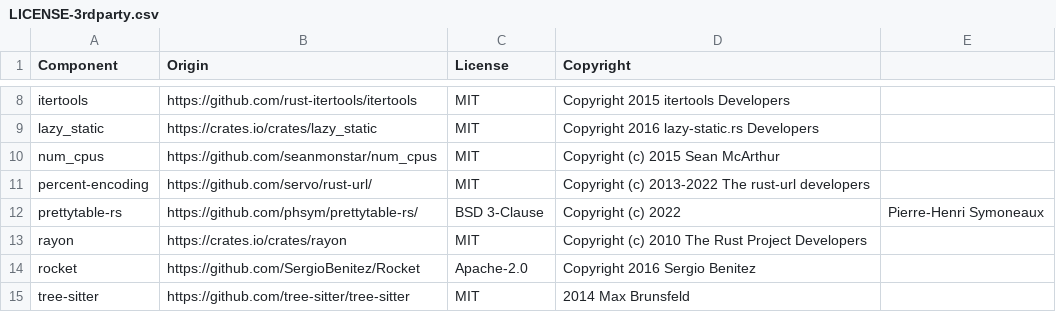
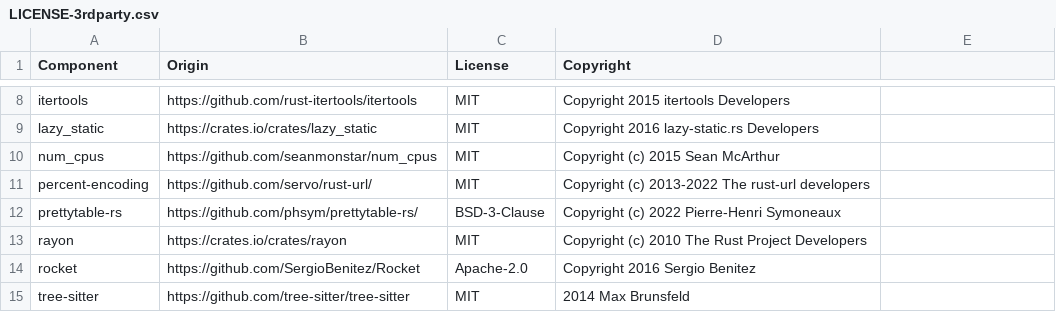
Before and after one commit to DataDog/datadog-static-analyzer, a CSV file: LICENSE-3rdparty.csv, drawn as a sheet; only a part is shown, gaps mark what is left out.

Commit message:
Fix the license entry for prettytable-rs

```diff
--- a/LICENSE-3rdparty.csv
+++ b/LICENSE-3rdparty.csv
@@ -11,3 +11,3 @@ num_cpus,https://github.com/seanmonstar/num_cpus,MIT, Copyright (c) 2015 Sean Mc
 percent-encoding,https://github.com/servo/rust-url/,MIT, Copyright (c) 2013-2022 The rust-url developers
-prettytable-rs,https://github.com/phsym/prettytable-rs/,BSD 3-Clause,Copyright (c) 2022, Pierre-Henri Symoneaux
+prettytable-rs,https://github.com/phsym/prettytable-rs/,BSD-3-Clause,Copyright (c) 2022 Pierre-Henri Symoneaux
 rayon,https://crates.io/crates/rayon,MIT,Copyright (c) 2010 The Rust Project Developers
```
